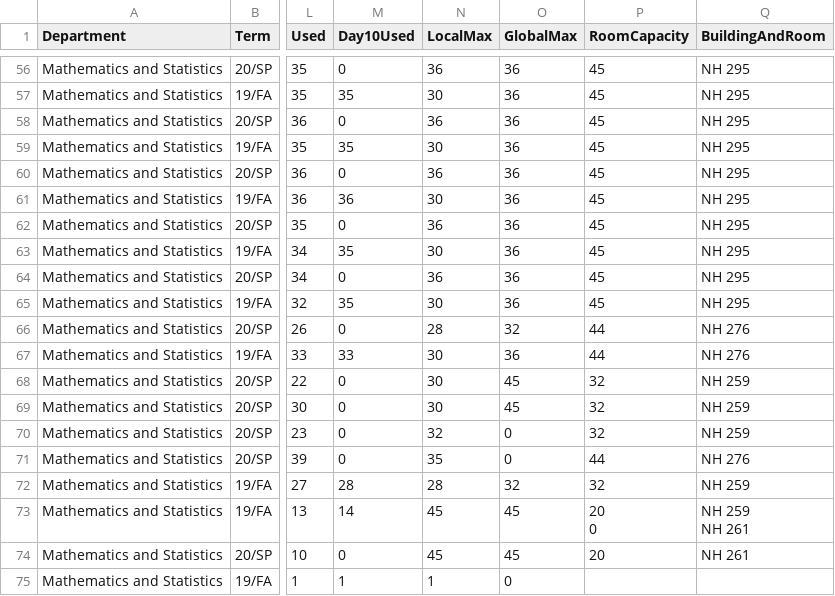
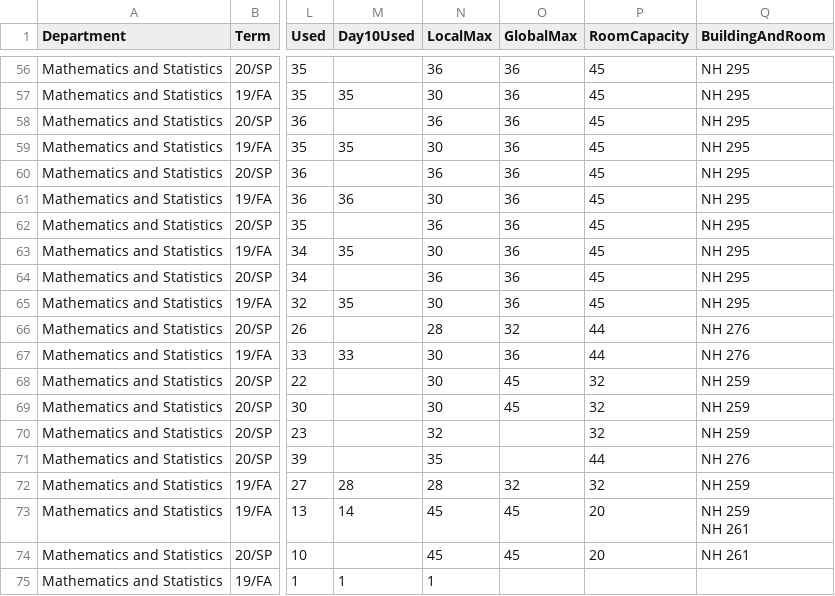
Before and after one commit to senior-knights/course-schedulizer, a CSV file: client-course-schedulizer/csv/math-schedule-full-export.csv, drawn as a sheet; only a part is shown, gaps mark what is left out; ↵ is a line break in a cell; the diff covers the shown part only; the diff names each change by its address in the sheet, - before the commit and + after, or states it on an @@ line.

```diff
--- a/client-course-schedulizer/csv/math-schedule-full-export.csv
+++ b/client-course-schedulizer/csv/math-schedule-full-export.csv
-M56 (Day10Used): 0
+M56 (Day10Used): (empty)
-M58 (Day10Used): 0
+M58 (Day10Used): (empty)
-M60 (Day10Used): 0
+M60 (Day10Used): (empty)
-M62 (Day10Used): 0
+M62 (Day10Used): (empty)
-M64 (Day10Used): 0
+M64 (Day10Used): (empty)
-M66 (Day10Used): 0
+M66 (Day10Used): (empty)
-M68:M71 (Day10Used): 0
+M68:M71 (Day10Used): (empty)
-O70:O71 (GlobalMax): 0
+O70:O71 (GlobalMax): (empty)
-P73 (RoomCapacity): 20 ↵ 0
+P73 (RoomCapacity): 20
-M74 (Day10Used): 0
+M74 (Day10Used): (empty)
-O75 (GlobalMax): 0
+O75 (GlobalMax): (empty)
```
Also changed, not shown: 34 edited cells elsewhere in this file.
